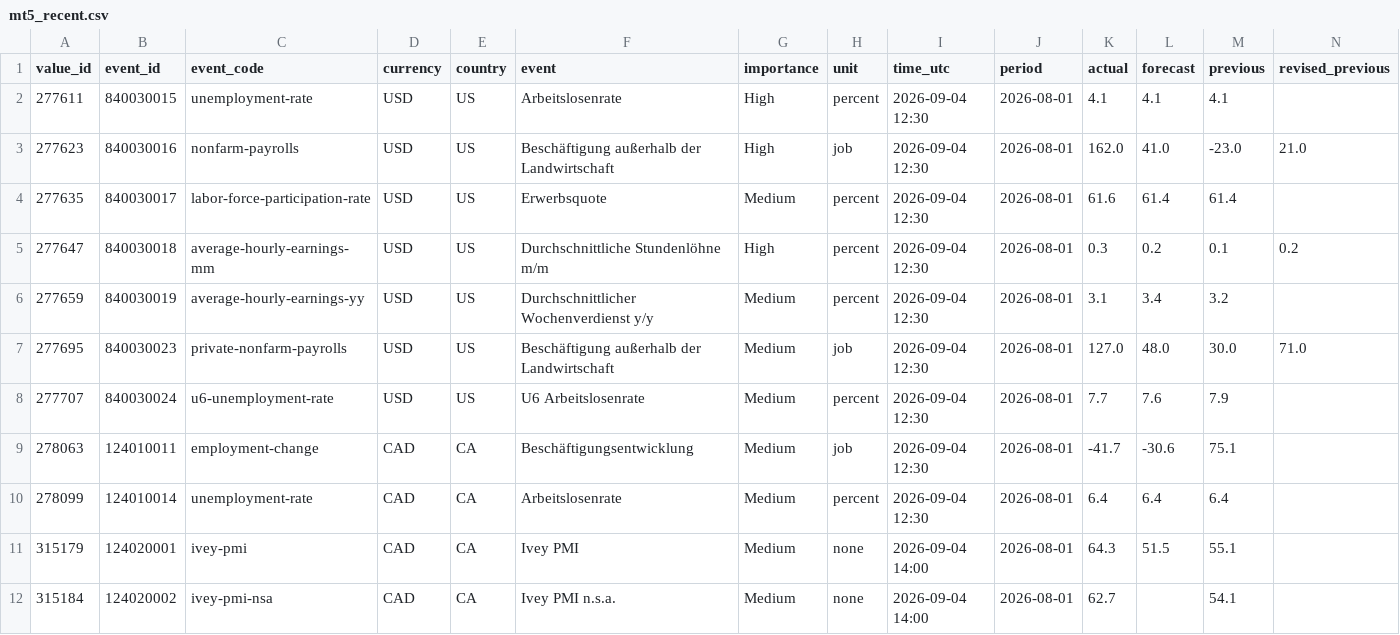
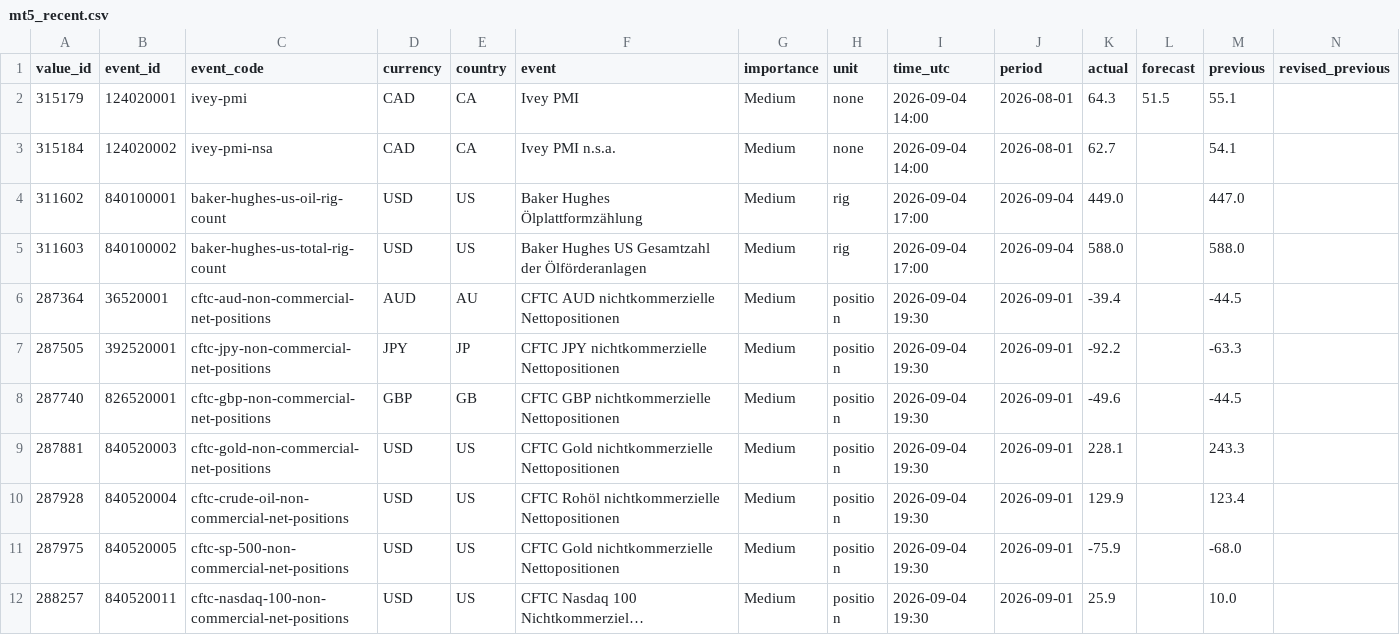
Before and after one commit to MazohFX/taco-strategy-lab, a CSV file: data/macro_calendar/mt5_recent.csv, drawn as a sheet; only a part is shown; the shorter side is filled out with more unchanged rows; long unchanged cells end in …; rows hold the shown columns only; the diff names each change by its address in the sheet, - before the commit and + after, or states it on an @@ line.

Commit message:
MT5 Makro-Kalender Sync 2026-10-16 05:45 UTC

```diff
--- a/data/macro_calendar/mt5_recent.csv
+++ b/data/macro_calendar/mt5_recent.csv
-row 2: 277611 | 840030015 | unemployment-rate | USD | US | Arbeitslosenrate | High | percent | 2026-09-04 12:30 | 2026-08-01 | 4.1 | 4.1 | 4.1
-row 3: 277623 | 840030016 | nonfarm-payrolls | USD | US | Beschäftigung außerhalb der Landwirtschaft | High | job | 2026-09-04 12:30 | 2026-08-01 | 162.0 | 41.0 | -23.0 | 21.0
-row 4: 277635 | 840030017 | labor-force-participation-rate | USD | US | Erwerbsquote | Medium | percent | 2026-09-04 12:30 | 2026-08-01 | 61.6 | 61.4 | 61.4
-row 5: 277647 | 840030018 | average-hourly-earnings-mm | USD | US | Durchschnittliche Stundenlöhne m/m | High | percent | 2026-09-04 12:30 | 2026-08-01 | 0.3 | 0.2 | 0.1 | 0.2
-row 6: 277659 | 840030019 | average-hourly-earnings-yy | USD | US | Durchschnittlicher Wochenverdienst y/y | Medium | percent | 2026-09-04 12:30 | 2026-08-01 | 3.1 | 3.4 | 3.2
-row 7: 277695 | 840030023 | private-nonfarm-payrolls | USD | US | Beschäftigung außerhalb der Landwirtschaft | Medium | job | 2026-09-04 12:30 | 2026-08-01 | 127.0 | 48.0 | 30.0 | 71.0
-row 8: 277707 | 840030024 | u6-unemployment-rate | USD | US | U6 Arbeitslosenrate | Medium | percent | 2026-09-04 12:30 | 2026-08-01 | 7.7 | 7.6 | 7.9
-row 9: 278063 | 124010011 | employment-change | CAD | CA | Beschäftigungsentwicklung | Medium | job | 2026-09-04 12:30 | 2026-08-01 | -41.7 | -30.6 | 75.1
-row 10: 278099 | 124010014 | unemployment-rate | CAD | CA | Arbeitslosenrate | Medium | percent | 2026-09-04 12:30 | 2026-08-01 | 6.4 | 6.4 | 6.4
```
